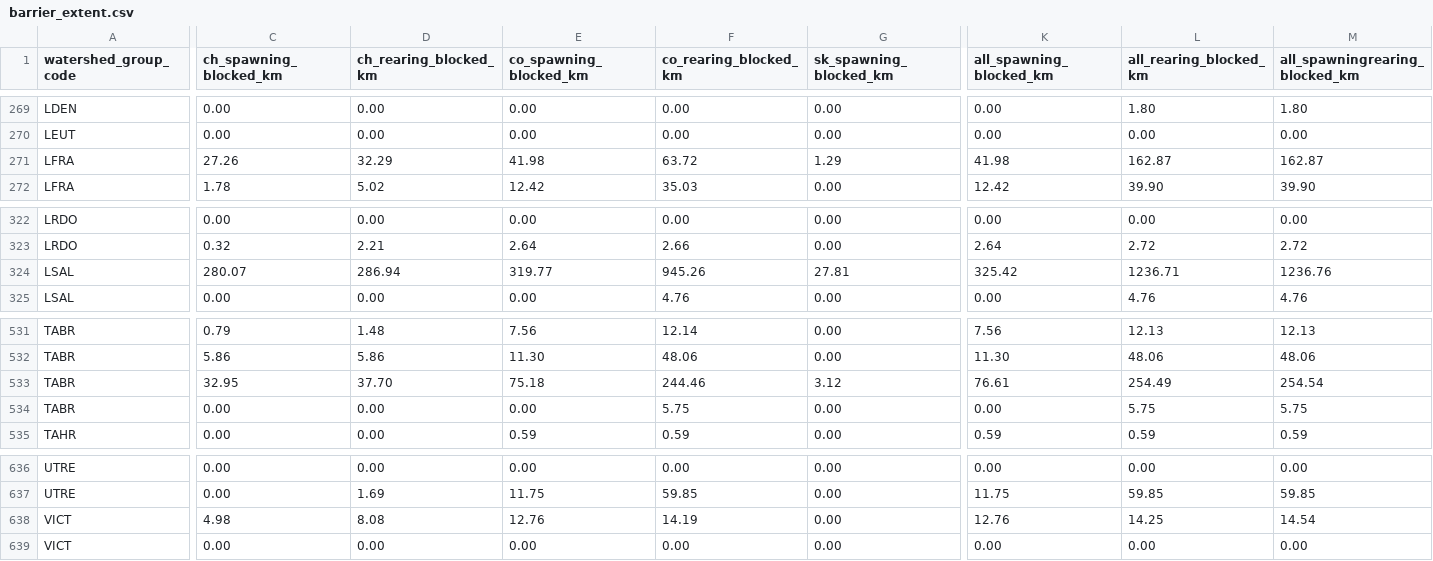
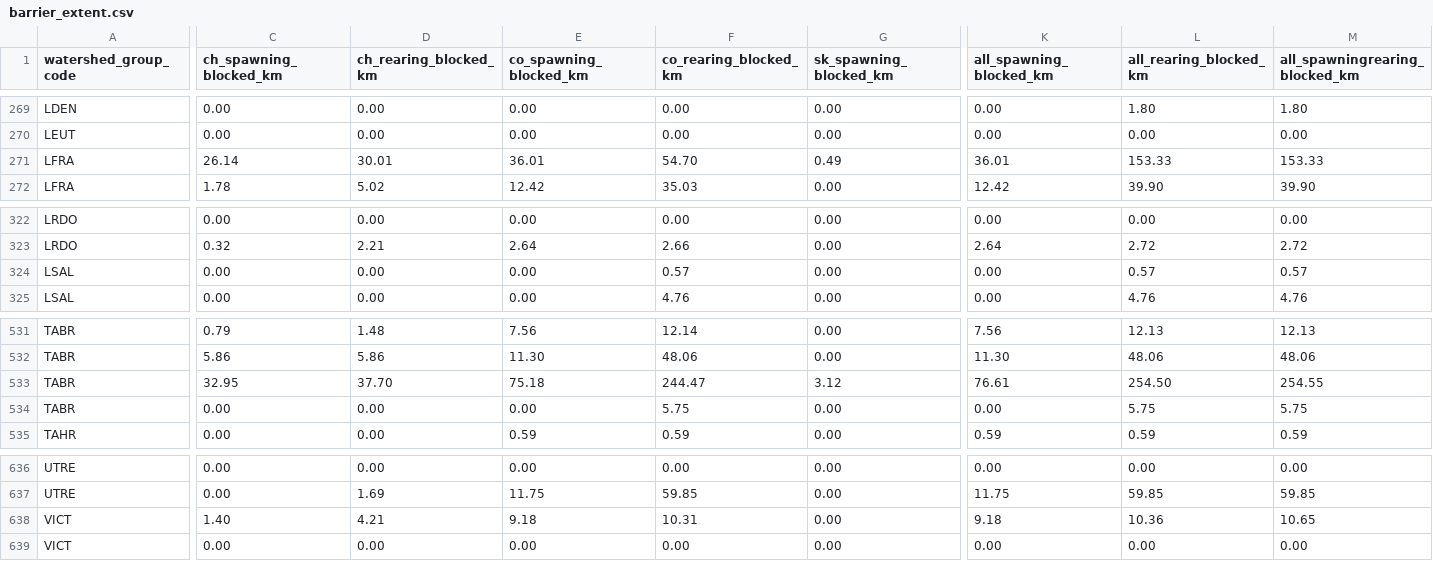
Before and after one commit to smnorris/bcfishpass, a CSV file: wcrp/reports/reports/barrier_extent.csv, drawn as a sheet; only a part is shown, gaps mark what is left out; removed rows and columns are numbered as before the commit, all else as after; rows hold the shown columns only; the diff covers the shown part only; the diff names each change by its address in the sheet, - before the commit and + after, or states it on an @@ line.

```diff
--- a/wcrp/reports/reports/barrier_extent.csv
+++ b/wcrp/reports/reports/barrier_extent.csv
-row 271: LFRA | 27.26 | 32.29 | 41.98 | 63.72 | 1.29 | 41.98 | 162.87 | 162.87
+row 271: LFRA | 26.14 | 30.01 | 36.01 | 54.70 | 0.49 | 36.01 | 153.33 | 153.33
-C324 (ch_spawning_blocked_km): 280.07
+C324 (ch_spawning_blocked_km): 0.00
-D324 (ch_rearing_blocked_km): 286.94
+D324 (ch_rearing_blocked_km): 0.00
-E324 (co_spawning_blocked_km): 319.77
+E324 (co_spawning_blocked_km): 0.00
-F324 (co_rearing_blocked_km): 945.26
+F324 (co_rearing_blocked_km): 0.57
-G324 (sk_spawning_blocked_km): 27.81
+G324 (sk_spawning_blocked_km): 0.00
-K324 (all_spawning_blocked_km): 325.42
+K324 (all_spawning_blocked_km): 0.00
-L324 (all_rearing_blocked_km): 1236.71
+L324 (all_rearing_blocked_km): 0.57
-M324 (all_spawningrearing_blocked_km): 1236.76
+M324 (all_spawningrearing_blocked_km): 0.57
-F533 (co_rearing_blocked_km): 244.46
+F533 (co_rearing_blocked_km): 244.47
-L533 (all_rearing_blocked_km): 254.49
+L533 (all_rearing_blocked_km): 254.50
-M533 (all_spawningrearing_blocked_km): 254.54
+M533 (all_spawningrearing_blocked_km): 254.55
-C638 (ch_spawning_blocked_km): 4.98
+C638 (ch_spawning_blocked_km): 1.40
-D638 (ch_rearing_blocked_km): 8.08
+D638 (ch_rearing_blocked_km): 4.21
-E638 (co_spawning_blocked_km): 12.76
+E638 (co_spawning_blocked_km): 9.18
-F638 (co_rearing_blocked_km): 14.19
+F638 (co_rearing_blocked_km): 10.31
-K638 (all_spawning_blocked_km): 12.76
+K638 (all_spawning_blocked_km): 9.18
-L638 (all_rearing_blocked_km): 14.25
+L638 (all_rearing_blocked_km): 10.36
-M638 (all_spawningrearing_blocked_km): 14.54
+M638 (all_spawningrearing_blocked_km): 10.65
```
Also changed, not shown: 3 edited cells elsewhere in this file, 3 other files.
